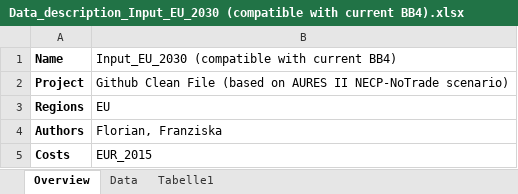
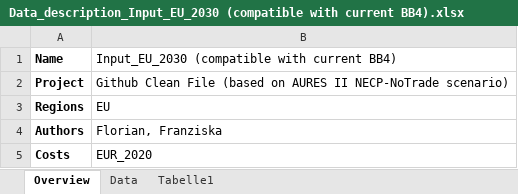
Before and after one commit to EEG-policy-modelling/EEG-Tools, an Excel workbook: Data_description_Input_EU_2030 (compatible with current BB4).xlsx, sheet Overview, drawn as a sheet; values as stored, in another font and other column widths than the file's, no borders; the diff names each change by its address in the sheet, - before the commit and + after, or states it on an @@ line.

```diff
--- a/Data_description_Input_EU_2030 (compatible with current BB4).xlsx (sheet Overview)
+++ b/Data_description_Input_EU_2030 (compatible with current BB4).xlsx (sheet Overview)
-B5: EUR_2015
+B5: EUR_2020
```
Also changed, not shown: sheet Data, Data_description_Input_Austria_2030 (compatible with current BB4).xlsx.
